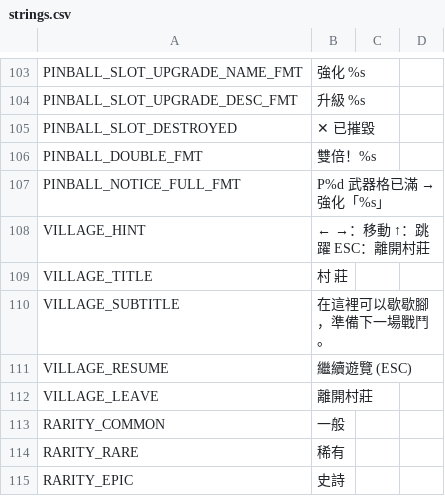
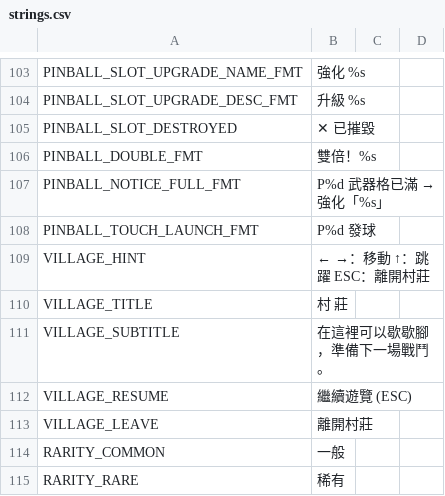
Before and after one commit to puersz03157/PUS, a CSV file: translations/strings.csv, drawn as a sheet; only a part is shown, gaps mark what is left out; the shorter side is filled out with more unchanged rows.

```diff
--- a/translations/strings.csv
+++ b/translations/strings.csv
@@ -107,2 +107,3 @@ PINBALL_DOUBLE_FMT,雙倍！%s,,
 PINBALL_NOTICE_FULL_FMT,P%d 武器格已滿 → 強化「%s」,,
+PINBALL_TOUCH_LAUNCH_FMT,P%d 發球,,
 VILLAGE_HINT,← →：移動    ↑：跳躍    ESC：離開村莊,,
```
Also changed, not shown: 3 other files.
